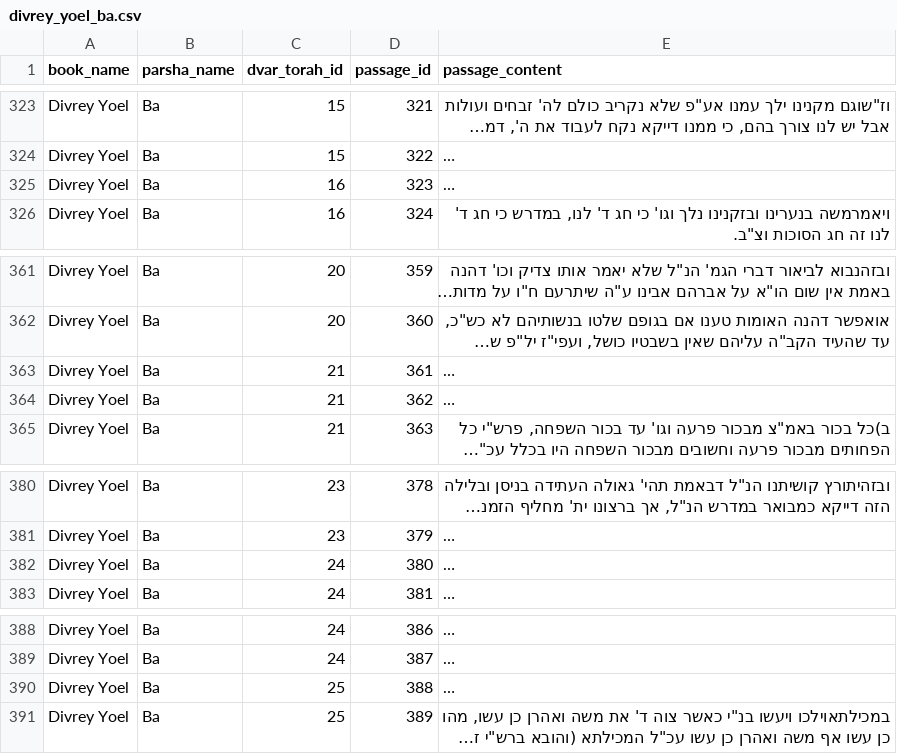
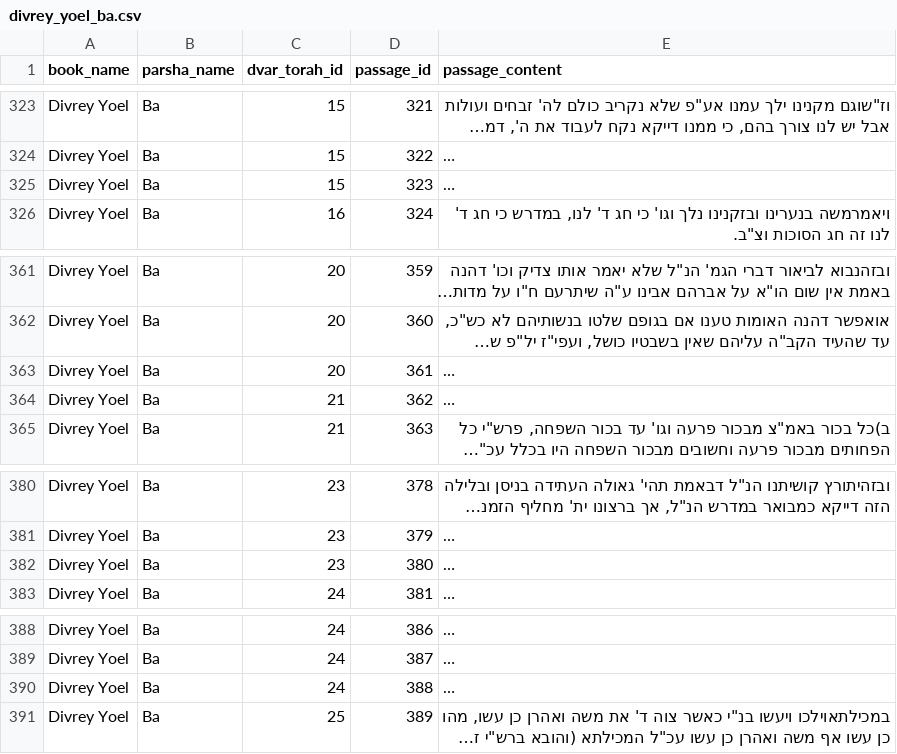
Before and after one commit to pinta-partners/DIVREYYOELtryaginuiforreplit, a CSV file: data/raw_input_csv/divrey_yoel_ba.csv, drawn as a sheet; only a part is shown, gaps mark what is left out; long unchanged cells end in …; the diff covers the shown part only; the diff names each change by its address in the sheet, - before the commit and + after, or states it on an @@ line.

```diff
--- a/data/raw_input_csv/divrey_yoel_ba.csv
+++ b/data/raw_input_csv/divrey_yoel_ba.csv
-C325 (dvar_torah_id): 16
+C325 (dvar_torah_id): 15
-C363 (dvar_torah_id): 21
+C363 (dvar_torah_id): 20
-C382 (dvar_torah_id): 24
+C382 (dvar_torah_id): 23
-C390 (dvar_torah_id): 25
+C390 (dvar_torah_id): 24
```
Also changed, not shown: 25 edited cells elsewhere in this file, 3 other files.
